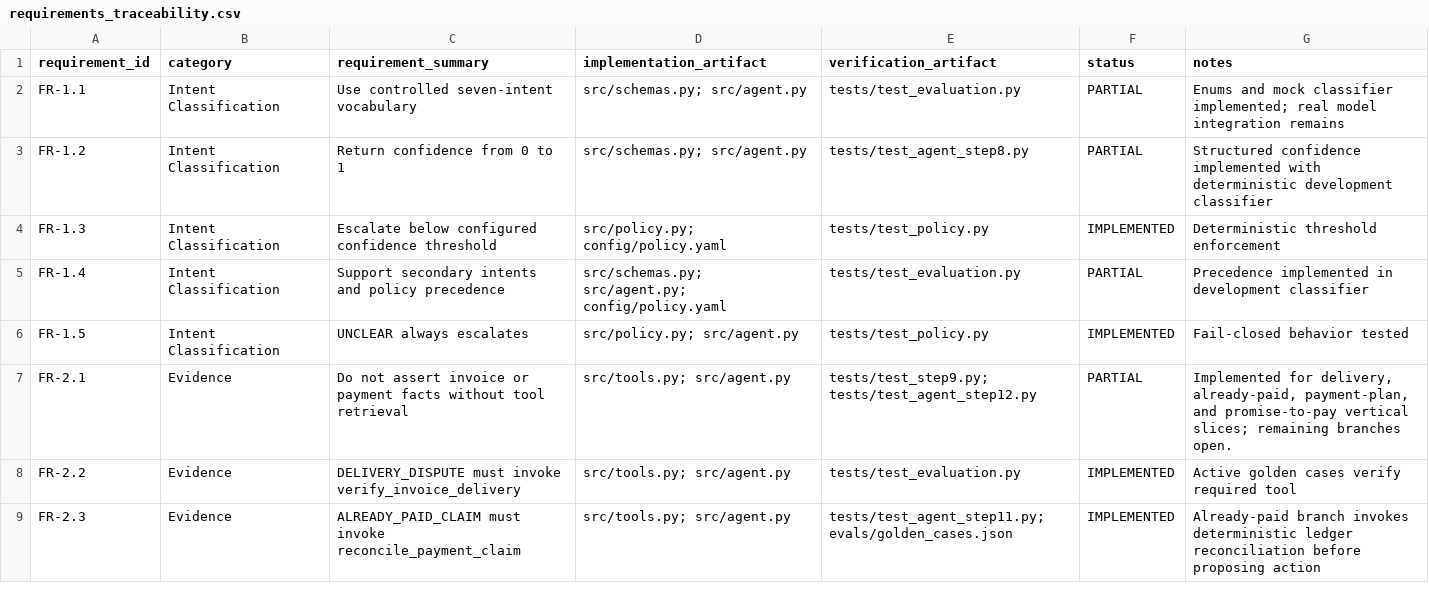
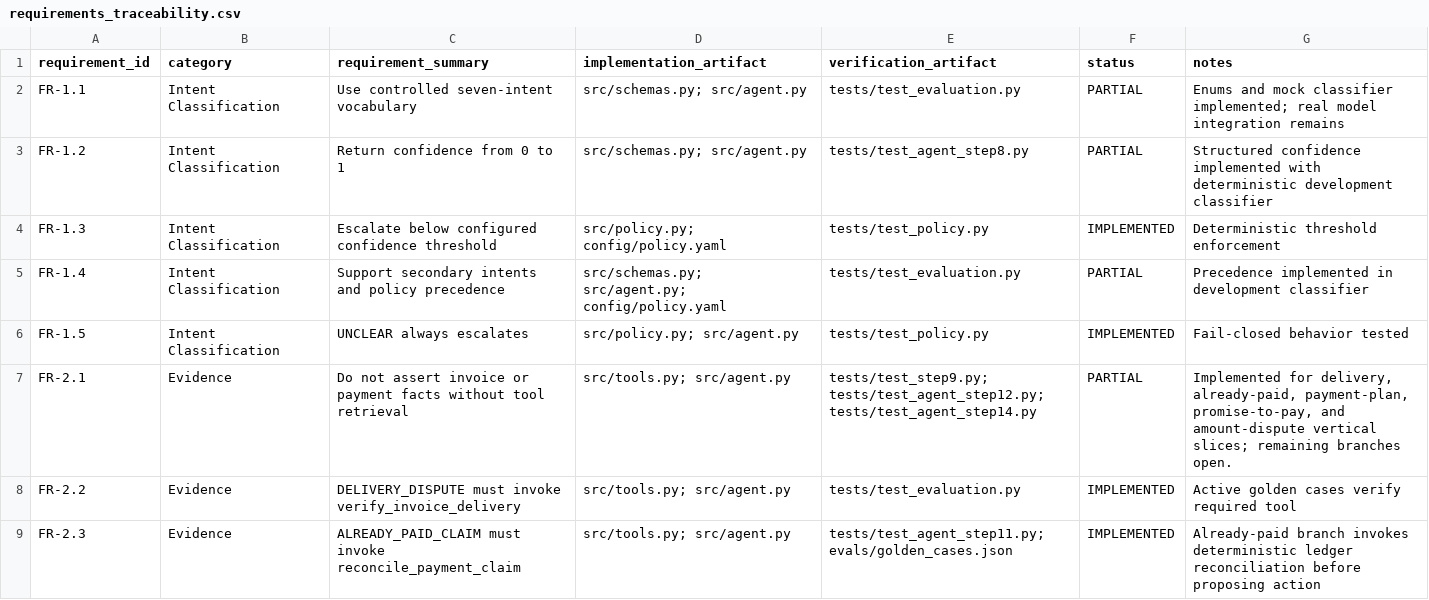
Before and after one commit to jules-ml/cleartide-agent, a CSV file: docs/requirements_traceability.csv, drawn as a sheet; only a part is shown; the diff covers the shown part only.

Commit message:
Implement amount-dispute ACA vertical slice

```diff
--- a/docs/requirements_traceability.csv
+++ b/docs/requirements_traceability.csv
@@ -6,3 +6,3 @@ FR-1.4,Intent Classification,Support secondary intents and policy precedence,src
 FR-1.5,Intent Classification,UNCLEAR always escalates,src/policy.py; src/agent.py,tests/test_policy.py,IMPLEMENTED,Fail-closed behavior tested
-FR-2.1,Evidence,Do not assert invoice or payment facts without tool retrieval,src/tools.py; src/agent.py,tests/test_step9.py; tests/test_agent_step12.py,PARTIAL,"Implemented for delivery, already-paid, payment-plan, and promise-to-pay vertical slices; remaining branches open."
+FR-2.1,Evidence,Do not assert invoice or payment facts without tool retrieval,src/tools.py; src/agent.py,tests/test_step9.py; tests/test_agent_step12.py; tests/test_agent_step14.py,PARTIAL,"Implemented for delivery, already-paid, payment-plan, promise-to-pay, and amount-dispute vertical slices; remaining branches open."
 FR-2.2,Evidence,DELIVERY_DISPUTE must invoke verify_invoice_delivery,src/tools.py; src/agent.py,tests/test_evaluation.py,IMPLEMENTED,Active golden cases verify required tool
```
Also changed, not shown: 10 edited cells elsewhere in this file, 5 other files.
